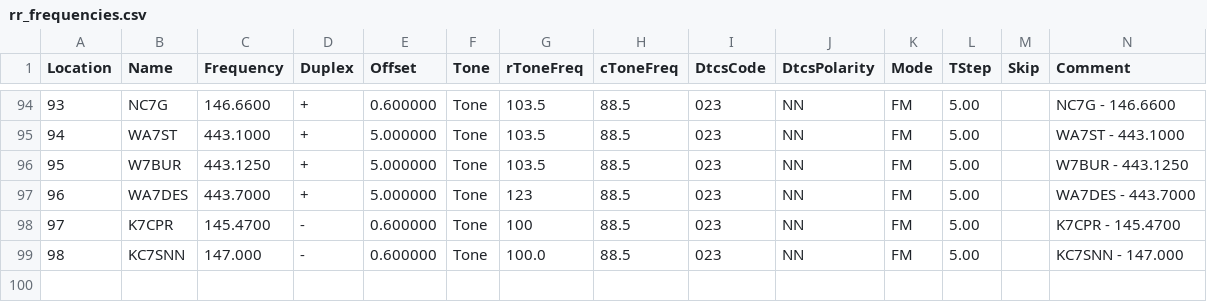
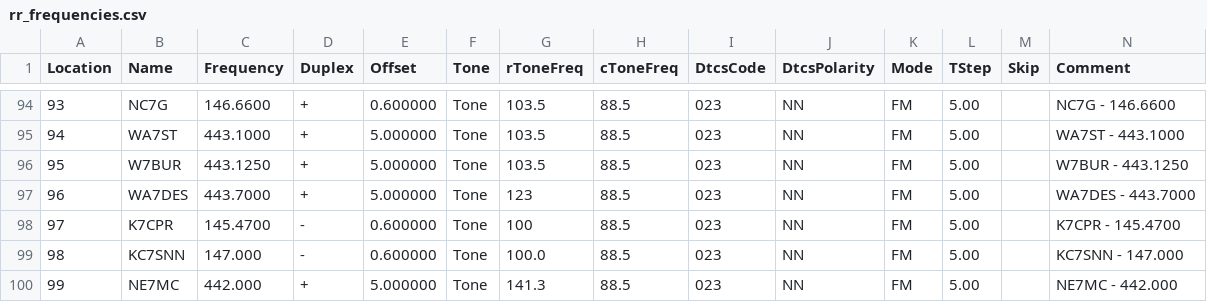
Before and after one commit to QCaudron/repeater_roundabout, a CSV file: assets/programming_files/rr_frequencies.csv, drawn as a sheet; only a part is shown, gaps mark what is left out; rows hold the shown columns only; the diff names each change by its address in the sheet, - before the commit and + after, or states it on an @@ line.

```diff
--- a/assets/programming_files/rr_frequencies.csv
+++ b/assets/programming_files/rr_frequencies.csv
+row 100: 99 | NE7MC | 442.000 | + | 5.000000 | Tone | 141.3 | 88.5 | 023 | NN | FM | 5.00 |  | NE7MC - 442.000
```
Also changed, not shown: assets/programming_files/all_rr_frequencies.csv, assets/programming_files/icom.csv, 8 other files.
